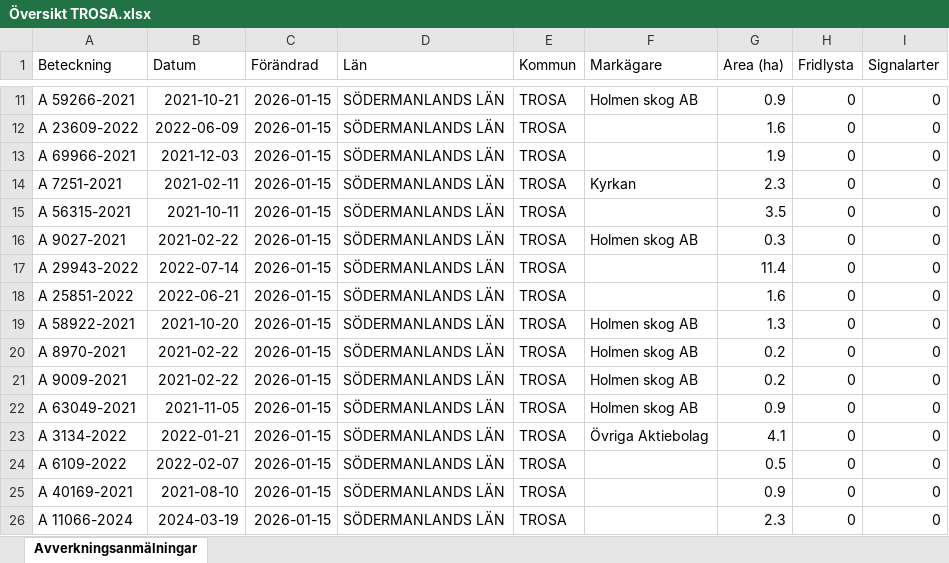
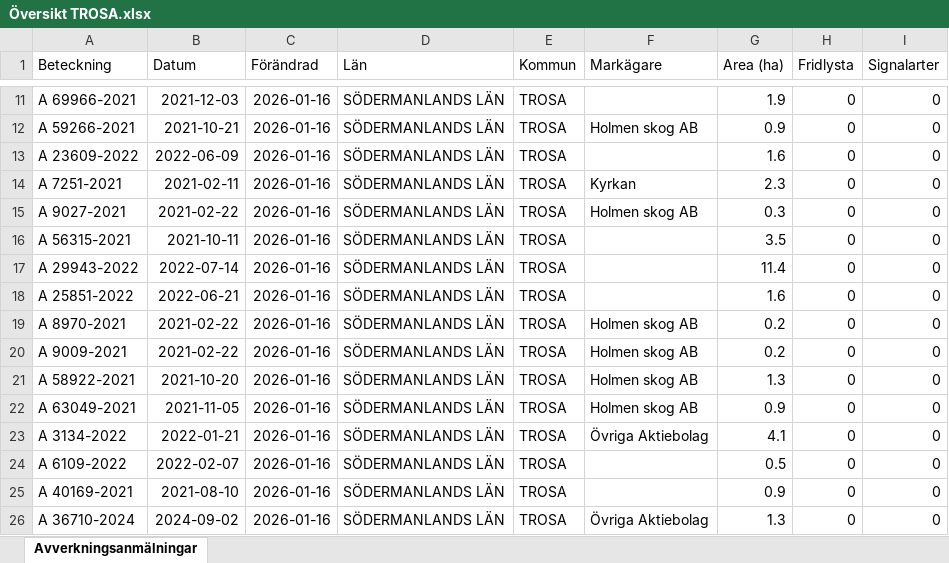
Before and after one commit to klasma/Logging_0488, an Excel workbook: Översikt TROSA.xlsx, sheet Avverkningsanmälningar, drawn as a sheet; only a part is shown, gaps mark what is left out; values as stored, in another font and other column widths than the file's, no borders; the diff covers the shown part only; the diff names each change by its address in the sheet, - before the commit and + after, or states it on an @@ line.

```diff
--- a/Översikt TROSA.xlsx (sheet Avverkningsanmälningar)
+++ b/Översikt TROSA.xlsx (sheet Avverkningsanmälningar)
-A11 (Beteckning): A 59266-2021
+A11 (Beteckning): A 69966-2021
-B11 (Datum): 2021-10-21
+B11 (Datum): 2021-12-03
-C11:C26 (Förändrad): 2026-01-15
+C11:C26 (Förändrad): 2026-01-16
-F11 (Markägare): Holmen skog AB
+F11 (Markägare): (empty)
-G11 (Area (ha)): 0.9
+G11 (Area (ha)): 1.9
-A12 (Beteckning): A 23609-2022
+A12 (Beteckning): A 59266-2021
-B12 (Datum): 2022-06-09
+B12 (Datum): 2021-10-21
-F12 (Markägare): (empty)
+F12 (Markägare): Holmen skog AB
-G12 (Area (ha)): 1.6
+G12 (Area (ha)): 0.9
-A13 (Beteckning): A 69966-2021
+A13 (Beteckning): A 23609-2022
-B13 (Datum): 2021-12-03
+B13 (Datum): 2022-06-09
-G13 (Area (ha)): 1.9
+G13 (Area (ha)): 1.6
-A15 (Beteckning): A 56315-2021
+A15 (Beteckning): A 9027-2021
-B15 (Datum): 2021-10-11
+B15 (Datum): 2021-02-22
-F15 (Markägare): (empty)
+F15 (Markägare): Holmen skog AB
-G15 (Area (ha)): 3.5
+G15 (Area (ha)): 0.3
-A16 (Beteckning): A 9027-2021
+A16 (Beteckning): A 56315-2021
-B16 (Datum): 2021-02-22
+B16 (Datum): 2021-10-11
-F16 (Markägare): Holmen skog AB
+F16 (Markägare): (empty)
-G16 (Area (ha)): 0.3
+G16 (Area (ha)): 3.5
-A19 (Beteckning): A 58922-2021
+A19 (Beteckning): A 8970-2021
-B19 (Datum): 2021-10-20
+B19 (Datum): 2021-02-22
-G19 (Area (ha)): 1.3
+G19 (Area (ha)): 0.2
-A20 (Beteckning): A 8970-2021
+A20 (Beteckning): A 9009-2021
-A21 (Beteckning): A 9009-2021
+A21 (Beteckning): A 58922-2021
-B21 (Datum): 2021-02-22
+B21 (Datum): 2021-10-20
-G21 (Area (ha)): 0.2
+G21 (Area (ha)): 1.3
-A26 (Beteckning): A 11066-2024
+A26 (Beteckning): A 36710-2024
-B26 (Datum): 2024-03-19
+B26 (Datum): 2024-09-02
-F26 (Markägare): (empty)
+F26 (Markägare): Övriga Aktiebolag
-G26 (Area (ha)): 2.3
+G26 (Area (ha)): 1.3
```
Also changed, not shown: 303 edited cells elsewhere in this sheet, artfynd/A 11123-2023 artfynd.xlsx, artfynd/A 13760-2022 artfynd.xlsx, 52 other files.
